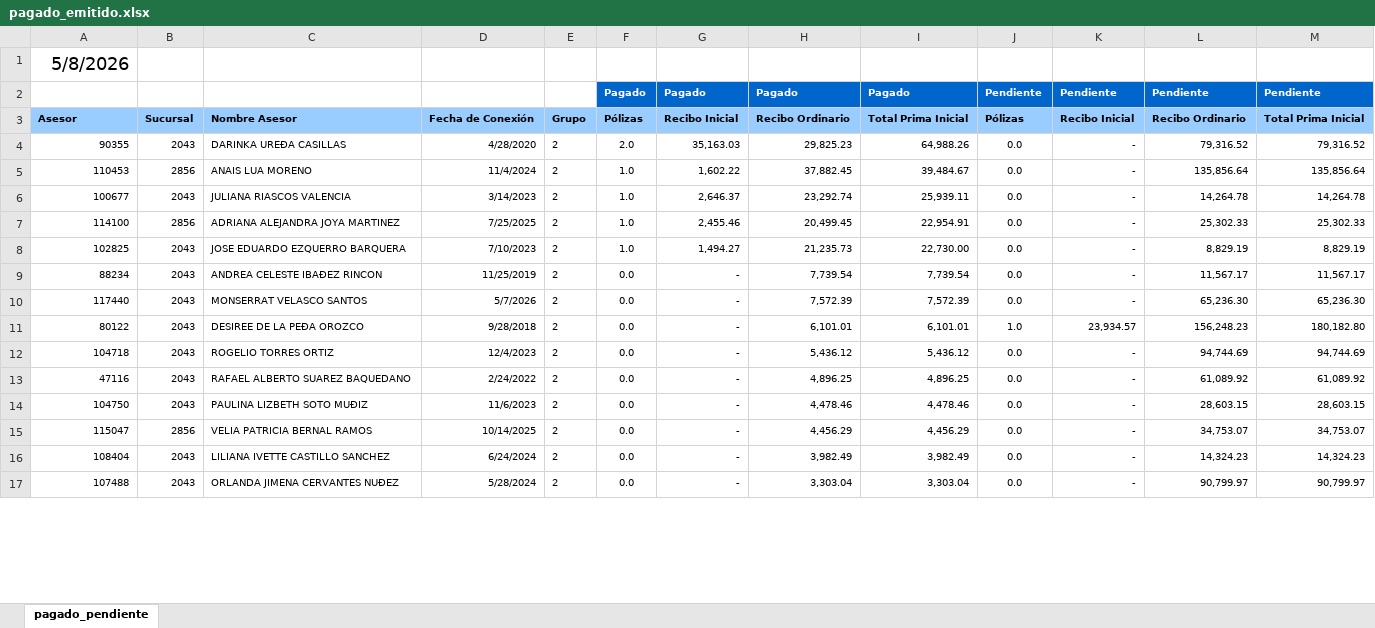
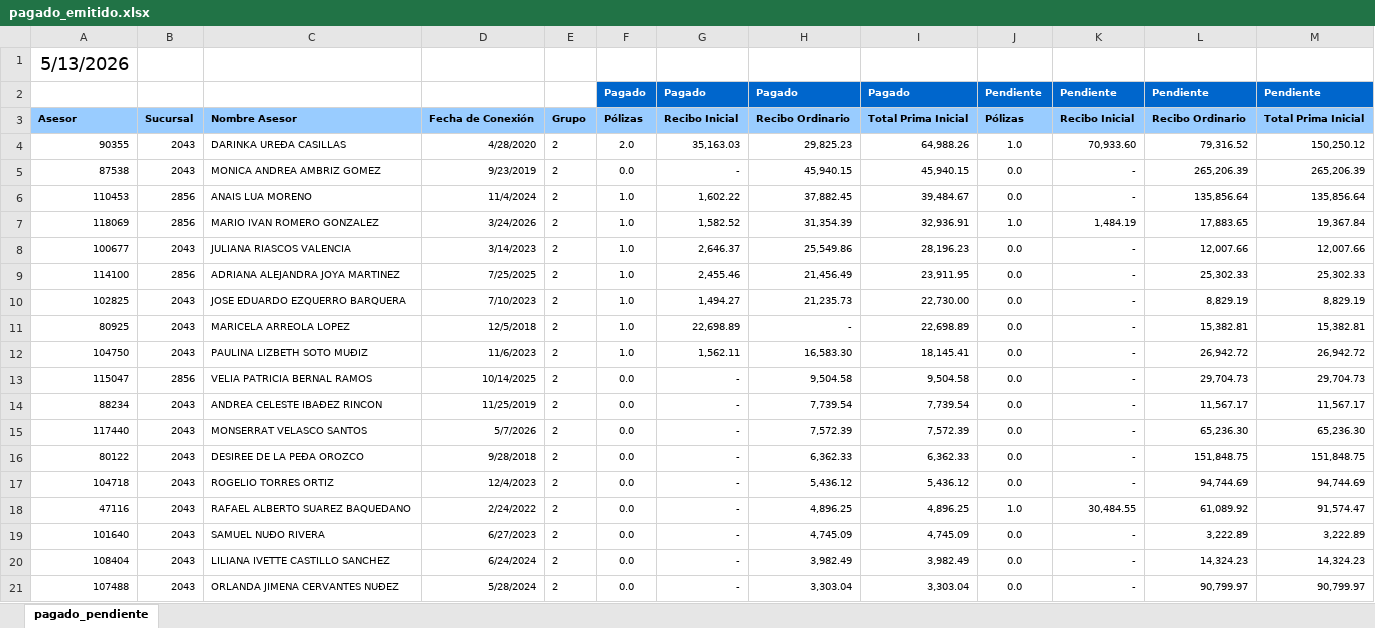
Before and after one commit to davalosdiego833/paneldecampanas, an Excel workbook: administrador/pagado_emitidido/pagado_emitido.xlsx, sheet pagado_pendiente, drawn as a sheet; only a part is shown; values as stored, in another font and other column widths than the file's, no borders; conditional formats not drawn; removed rows and columns are numbered as before the commit, all else as after; the diff covers the shown part only; the diff names each change by its address in the sheet, - before the commit and + after, or states it on an @@ line.

Commit message:
data: Actualización automática de reportes (2026-05-18 10:23)

```diff
--- a/administrador/pagado_emitidido/pagado_emitido.xlsx (sheet pagado_pendiente)
+++ b/administrador/pagado_emitidido/pagado_emitido.xlsx (sheet pagado_pendiente)
-A1: 5/8/2026
+A1: 5/13/2026
-J4: 0.0
+J4: 1.0
-K4: -
+K4: 70,933.60
-M4: 79,316.52
+M4: 150,250.12
+row 5: 87538 | 2043 | MONICA ANDREA AMBRIZ GOMEZ | 9/23/2019 | 2 | 0.0 | - | 45,940.15 | 45,940.15 | 0.0 | - | 265,206.39 | 265,206.39
+row 7: 118069 | 2856 | MARIO IVAN ROMERO GONZALEZ | 3/24/2026 | 2 | 1.0 | 1,582.52 | 31,354.39 | 32,936.91 | 1.0 | 1,484.19 | 17,883.65 | 19,367.84
-H8: 23,292.74
+H8: 25,549.86
-I8: 25,939.11
+I8: 28,196.23
-L8: 14,264.78
+L8: 12,007.66
-M8: 14,264.78
+M8: 12,007.66
-H9: 20,499.45
+H9: 21,456.49
-I9: 22,954.91
+I9: 23,911.95
+row 11: 80925 | 2043 | MARICELA ARREOLA LOPEZ | 12/5/2018 | 2 | 1.0 | 22,698.89 | - | 22,698.89 | 0.0 | - | 15,382.81 | 15,382.81
+row 12: 104750 | 2043 | PAULINA LIZBETH SOTO MUÐIZ | 11/6/2023 | 2 | 1.0 | 1,562.11 | 16,583.30 | 18,145.41 | 0.0 | - | 26,942.72 | 26,942.72
+row 13: 115047 | 2856 | VELIA PATRICIA BERNAL RAMOS | 10/14/2025 | 2 | 0.0 | - | 9,504.58 | 9,504.58 | 0.0 | - | 29,704.73 | 29,704.73
-H16: 6,101.01
+H16: 6,362.33
-I16: 6,101.01
+I16: 6,362.33
-J16: 1.0
+J16: 0.0
-K16: 23,934.57
+K16: -
-L16: 156,248.23
+L16: 151,848.75
-M16: 180,182.80
+M16: 151,848.75
-J18: 0.0
+J18: 1.0
-K18: -
+K18: 30,484.55
-M18: 61,089.92
+M18: 91,574.47
-A19: 104750
+A19: 101640
-C19: PAULINA LIZBETH SOTO MUÐIZ
+C19: SAMUEL NUÐO RIVERA
-D19: 11/6/2023
+D19: 6/27/2023
-H19: 4,478.46
+H19: 4,745.09
-I19: 4,478.46
+I19: 4,745.09
-L19: 28,603.15
+L19: 3,222.89
-M19: 28,603.15
+M19: 3,222.89
-row 15: 115047 | 2856 | VELIA PATRICIA BERNAL RAMOS | 10/14/2025 | 2 | 0.0 | - | 4,456.29 | 4,456.29 | 0.0 | - | 34,753.07 | 34,753.07
```
Also changed, not shown: 1 added row, 5 removed rows and 1 edited cell elsewhere in this sheet, 7 other files.
